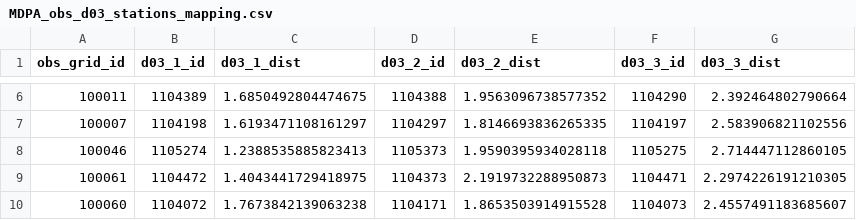
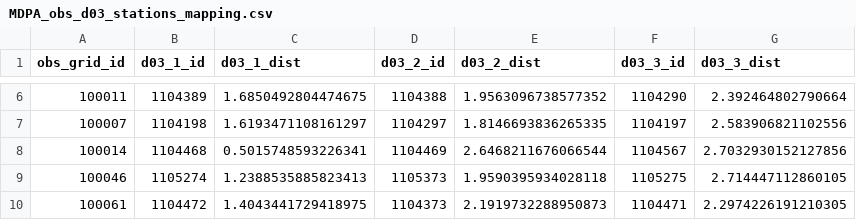
Before and after one commit to CUrW-SL/curw_sim_db_utils, a CSV file: grid_maps/obs_stations/rainfall/MDPA_obs_d03_stations_mapping.csv, drawn as a sheet; only a part is shown, gaps mark what is left out; the shorter side is filled out with more unchanged rows; the diff names each change by its address in the sheet, - before the commit and + after, or states it on an @@ line.

```diff
--- a/grid_maps/obs_stations/rainfall/MDPA_obs_d03_stations_mapping.csv
+++ b/grid_maps/obs_stations/rainfall/MDPA_obs_d03_stations_mapping.csv
+row 8: 100014 | 1104468 | 0.5015748593226341 | 1104469 | 2.6468211676066544 | 1104567 | 2.7032930152127856
```
Also changed, not shown: grid_maps/flo2d/MDPA_flo2d_250_obs_mapping.csv, grids/obs_stations/rainfall/curw_active_rainfall_obs_stations.csv, 1 other file.
